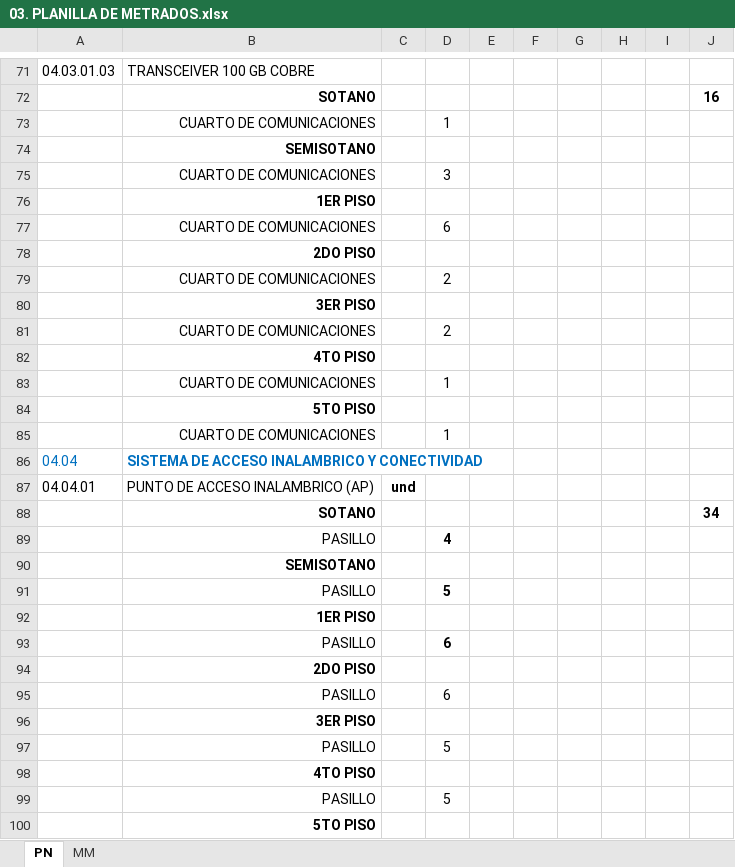
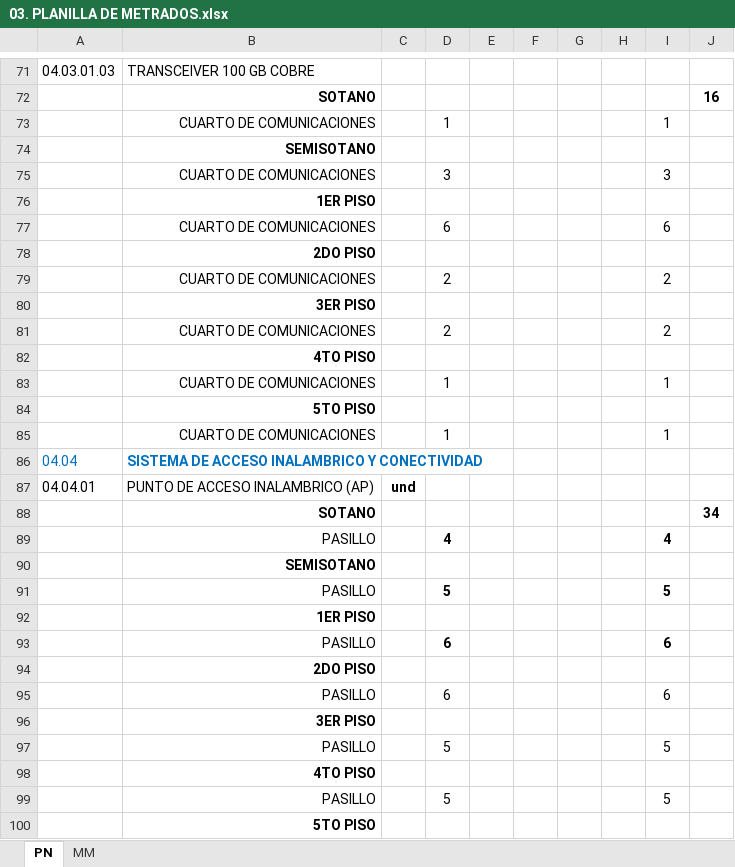
Before and after one commit to mrlivano/TIC-PALACIO, an Excel workbook: AMPLIACION 05 TIC/03. METRADOS TIC/03. PLANILLA DE METRADOS.xlsx, sheet PN, drawn as a sheet; only a part is shown, gaps mark what is left out; values as stored, in another font and other column widths than the file's, no borders; the diff covers the shown part only; the diff names each change by its address in the sheet, - before the commit and + after, or states it on an @@ line.

Commit message:
ac

```diff
--- a/AMPLIACION 05 TIC/03. METRADOS TIC/03. PLANILLA DE METRADOS.xlsx (sheet PN)
+++ b/AMPLIACION 05 TIC/03. METRADOS TIC/03. PLANILLA DE METRADOS.xlsx (sheet PN)
-I73: (empty)
+I73: 1
-I75: (empty)
+I75: 3
-I77: (empty)
+I77: 6
-I79: (empty)
+I79: 2
-I81: (empty)
+I81: 2
-I83: (empty)
+I83: 1
-I85: (empty)
+I85: 1
-I89: (empty)
+I89: 4
-I91: (empty)
+I91: 5
-I93: (empty)
+I93: 6
-I95: (empty)
+I95: 6
-I97: (empty)
+I97: 5
-I99: (empty)
+I99: 5
```
Also changed, not shown: 34 edited cells and cell formats elsewhere in this sheet, formulas that keep their value.
